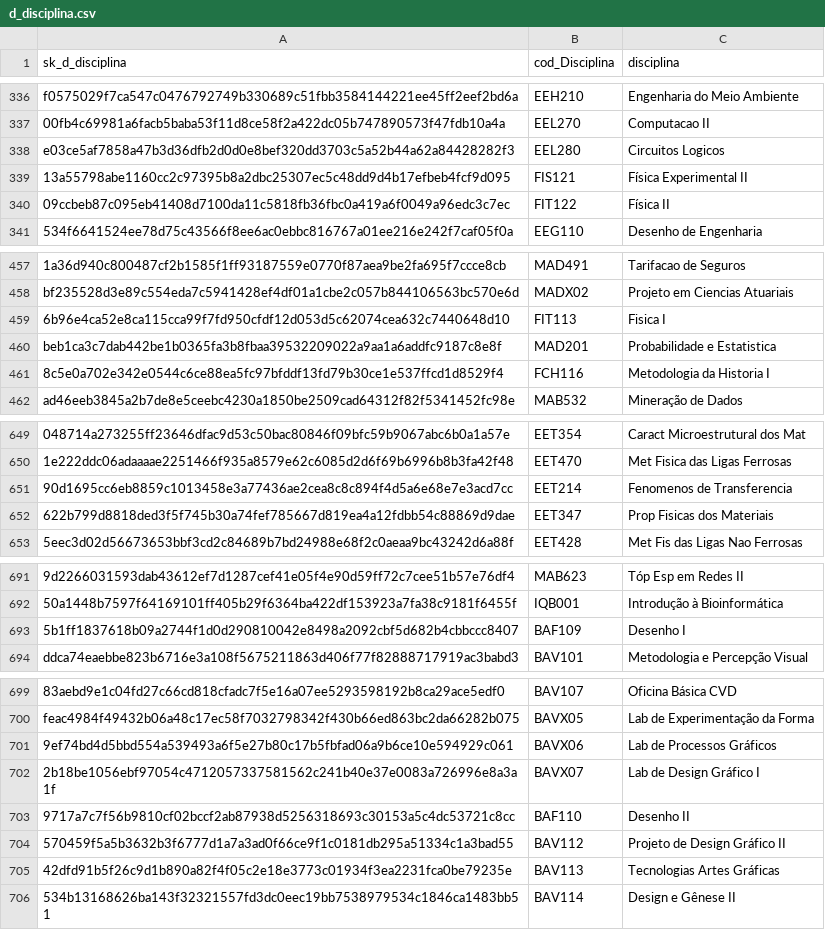
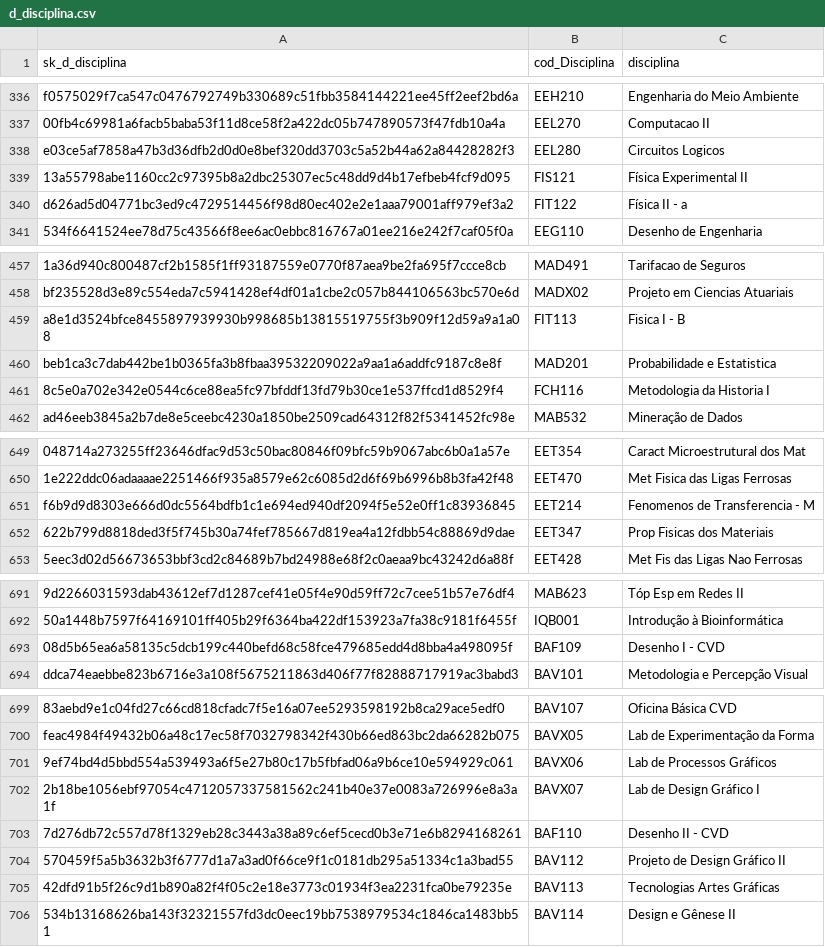
Before and after one commit to MarcosEduard0/Streamlit-TCC, a CSV file: data/d_disciplina.csv, drawn as a sheet; only a part is shown, gaps mark what is left out; the diff covers the shown part only; the diff names each change by its address in the sheet, - before the commit and + after, or states it on an @@ line.

```diff
--- a/data/d_disciplina.csv
+++ b/data/d_disciplina.csv
-A340 (sk_d_disciplina): 09ccbeb87c095eb41408d7100da11c5818fb36fbc0a419a6f0049a96edc3c7ec
+A340 (sk_d_disciplina): d626ad5d04771bc3ed9c4729514456f98d80ec402e2e1aaa79001aff979ef3a2
-C340 (disciplina): Física II
+C340 (disciplina): Física II - a
-A459 (sk_d_disciplina): 6b96e4ca52e8ca115cca99f7fd950cfdf12d053d5c62074cea632c7440648d10
+A459 (sk_d_disciplina): a8e1d3524bfce8455897939930b998685b13815519755f3b909f12d59a9a1a08
-C459 (disciplina): Fisica I
+C459 (disciplina): Fisica I - B
-A651 (sk_d_disciplina): 90d1695cc6eb8859c1013458e3a77436ae2cea8c8c894f4d5a6e68e7e3acd7cc
+A651 (sk_d_disciplina): f6b9d9d8303e666d0dc5564bdfb1c1e694ed940df2094f5e52e0ff1c83936845
-C651 (disciplina): Fenomenos de Transferencia
+C651 (disciplina): Fenomenos de Transferencia - M
-A693 (sk_d_disciplina): 5b1ff1837618b09a2744f1d0d290810042e8498a2092cbf5d682b4cbbccc8407
+A693 (sk_d_disciplina): 08d5b65ea6a58135c5dcb199c440befd68c58fce479685edd4d8bba4a498095f
-C693 (disciplina): Desenho I
+C693 (disciplina): Desenho I - CVD
-A703 (sk_d_disciplina): 9717a7c7f56b9810cf02bccf2ab87938d5256318693c30153a5c4dc53721c8cc
+A703 (sk_d_disciplina): 7d276db72c557d78f1329eb28c3443a38a89c6ef5cecd0b3e71e6b8294168261
-C703 (disciplina): Desenho II
+C703 (disciplina): Desenho II - CVD
```
Also changed, not shown: 44 edited cells elsewhere in this file, data/d_aluno.csv, 1 other file.
